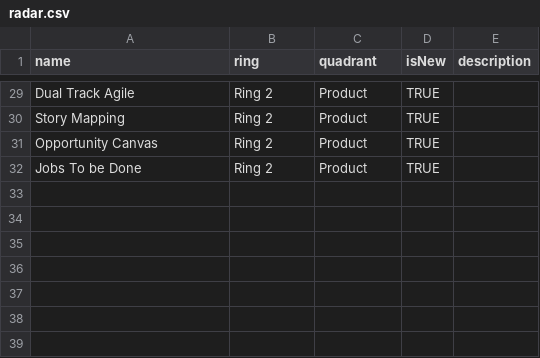
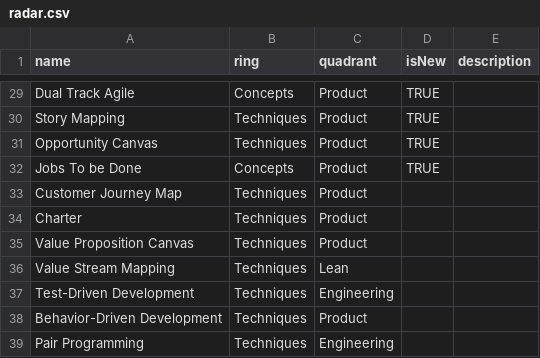
Before and after one commit to priormi/radar, a CSV file: radar.csv, drawn as a sheet; only a part is shown, gaps mark what is left out; the diff covers the shown part only; the diff names each change by its address in the sheet, - before the commit and + after, or states it on an @@ line.

```diff
--- a/radar.csv
+++ b/radar.csv
-B29 (ring): Ring 2
+B29 (ring): Concepts
-B30:B31 (ring): Ring 2
+B30:B31 (ring): Techniques
-B32 (ring): Ring 2
+B32 (ring): Concepts
+row 33: Customer Journey Map | Techniques | Product
+row 34: Charter | Techniques | Product
+row 35: Value Proposition Canvas | Techniques | Product
+row 36: Value Stream Mapping | Techniques | Lean
+row 37: Test-Driven Development | Techniques | Engineering
+row 38: Behavior-Driven Development | Techniques | Product
+row 39: Pair Programming | Techniques | Engineering
```
Also changed, not shown: 27 edited cells elsewhere in this file.
